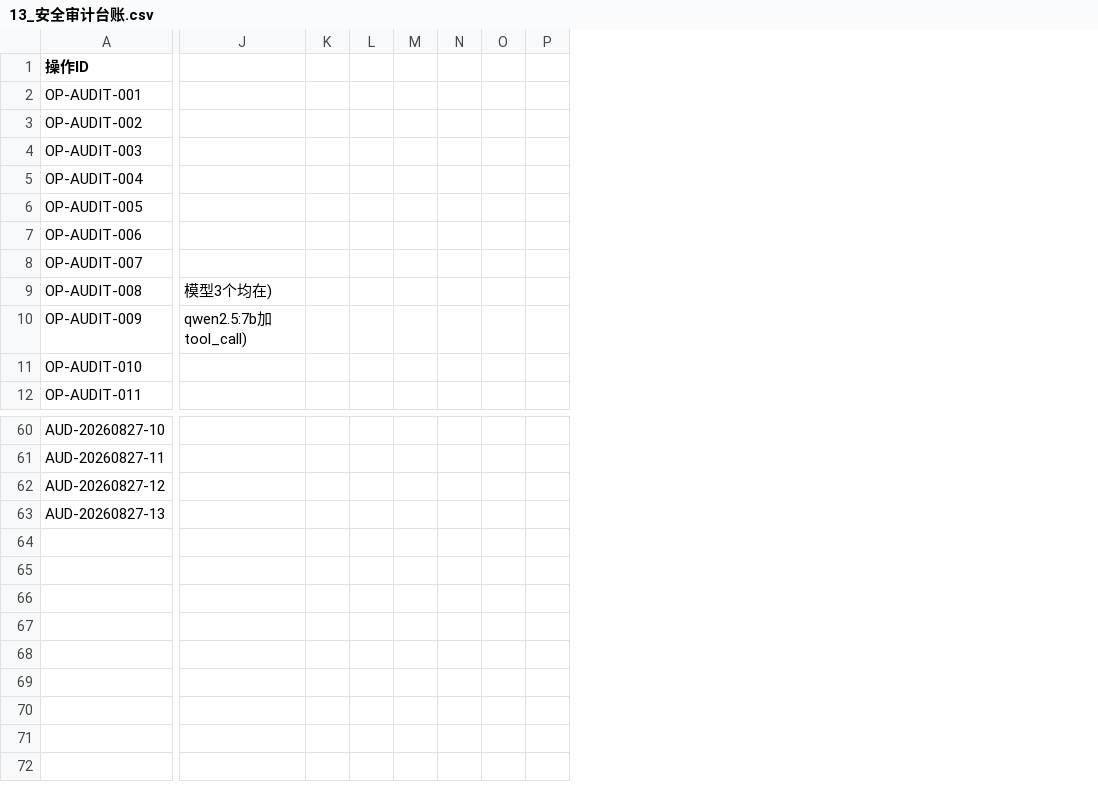
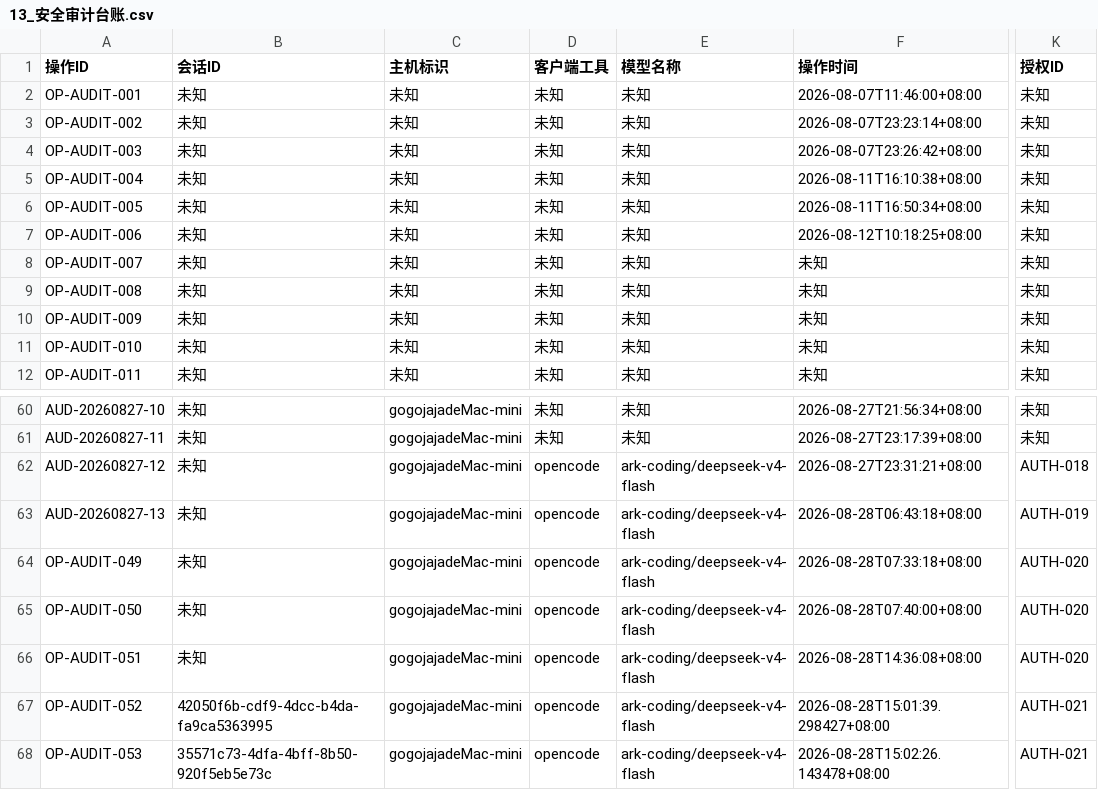
Before and after one commit to gogojaja/DevProjectTeamSkill, a CSV file: 台账/13_安全审计台账.csv, drawn as a sheet; only a part is shown, gaps mark what is left out; removed rows and columns are numbered as before the commit, all else as after; rows hold the shown columns only; the diff covers the shown part only; the diff names each change by its address in the sheet, - before the commit and + after, or states it on an @@ line.

Commit message:
feat: 审计溯源增强(主机+客户端工具+模型+时间+会话五维)
- 13 台账扩展 15 列: 操作ID/会话ID/主机标识/客户端工具/模型名称/操作时间(+9旧列); 历史回填+OP-AUDIT-051 转义乱码修复
- 14 台账扩展 主机标识 列; 追加 AUTH-020/021(主机名明文保留授权, 铁律#8例外)
- 新建 tools/audit.py 自动埋点助手(自动抓主机/ISO时间/会话ID, 支持 --tool/--model)
- AGENTS.md 铁律#7 增补 7b 四维定位条款
- 设计+实施计划文档: docs/audit_traceability_design.md / _plan.md
- 参考 OTel GenAI / W3C PROV / NIST AI RMF / ISO 42001 最佳实践

```diff
--- a/台账/13_安全审计台账.csv
+++ b/台账/13_安全审计台账.csv
+column B (会话ID), rows 2-12: all 未知; rows 60-63: all 未知
+column C (主机标识), rows 2-12: all 未知; rows 60-63: all gogojajadeMac-mini
+column D (客户端工具), rows 2-12: all 未知; rows 60-63: 未知 | 未知 | opencode | opencode
+column E (模型名称), rows 2-12: all 未知; rows 60-63: 未知 | 未知 | ark-coding/deepseek-v4-flash | ark-coding/deepseek-v4-flash
+column F (操作时间), rows 2-12: 2026-08-07T11:46:00+08:00 | 2026-08-07T23:23:14+08:00 | 2026-08-07T23:26:42+08:00 | 2026-08-11T16:10:38+08:00 | 2026-08-11T16:50:34+08:00 | 2026-08-12T10:18:25+08:00 | 未知 | 未知 | 未知 | 未知 | 未知; rows 60-63: 2026-08-27T21:56:34+08:00 | 2026-08-27T23:17:39+08:00 | 2026-08-27T23:31:21+08:00 | 2026-08-28T06:43:18+08:00
+column K (授权ID), rows 2-12: all 未知; rows 60-63: 未知 | 未知 | AUTH-018 | AUTH-019
-column J, rows 9-10: 模型3个均在) | qwen2.5:7b加tool_call)
-column K, empty
-column L, empty
-column M, empty
-column N, empty
-column O, empty
-column P, empty
+row 64: OP-AUDIT-049 | 未知 | gogojajadeMac-mini | opencode | ark-coding/deepseek-v4-flash | 2026-08-28T07:33:18+08:00 | AUTH-020
+row 65: OP-AUDIT-050 | 未知 | gogojajadeMac-mini | opencode | ark-coding/deepseek-v4-flash | 2026-08-28T07:40:00+08:00 | AUTH-020
+row 66: OP-AUDIT-051 | 未知 | gogojajadeMac-mini | opencode | ark-coding/deepseek-v4-flash | 2026-08-28T14:36:08+08:00 | AUTH-020
+row 67: OP-AUDIT-052 | 42050f6b-cdf9-4dcc-b4da-fa9ca5363995 | gogojajadeMac-mini | opencode | ark-coding/deepseek-v4-flash | 2026-08-28T15:01:39.298427+08:00 | AUTH-021
+row 68: OP-AUDIT-053 | 35571c73-4dfa-4bff-8b50-920f5eb5e73c | gogojajadeMac-mini | opencode | ark-coding/deepseek-v4-flash | 2026-08-28T15:02:26.143478+08:00 | AUTH-021
```
Also changed, not shown: 1 removed column and 2 edited cells elsewhere in this file, 台账/14_授权登记.csv, 4 other files.
